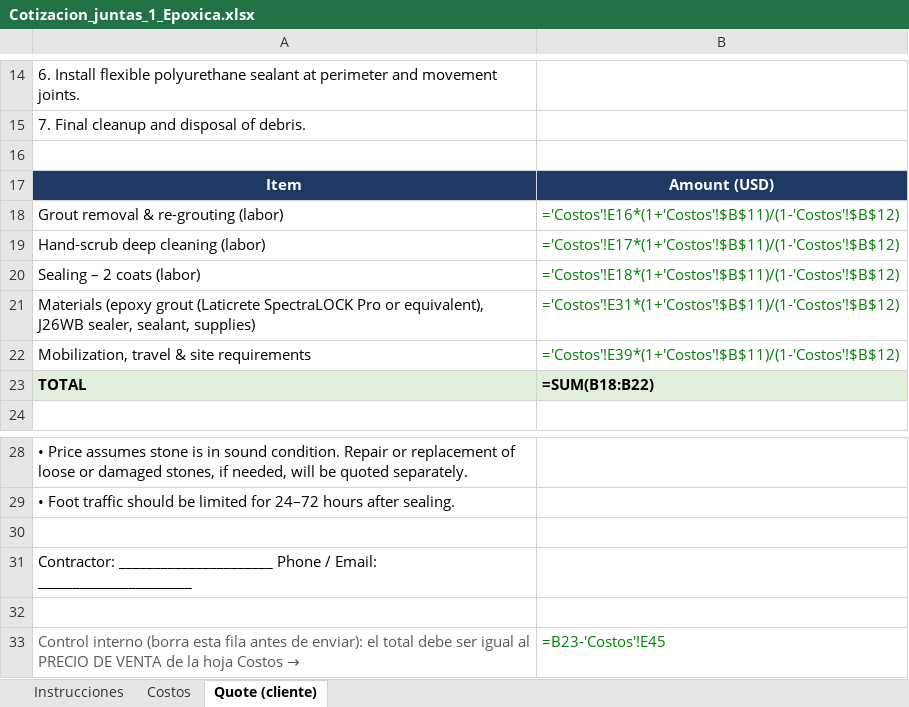
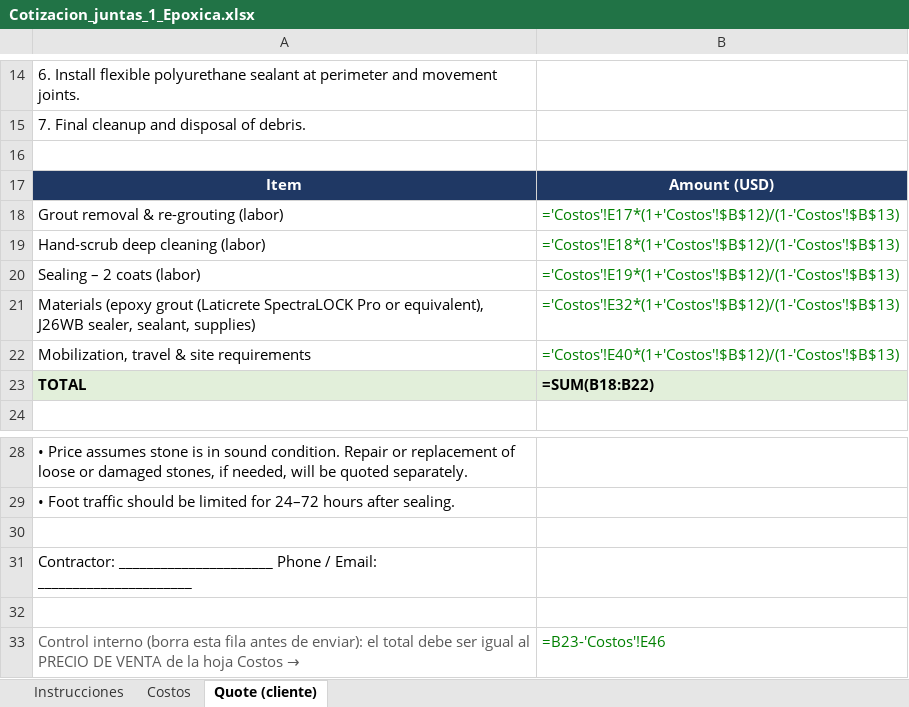
Before and after one commit to fabriciodigom91-oss/29, an Excel workbook: cotizaciones/Cotizacion_juntas_1_Epoxica.xlsx, sheet Quote (cliente), drawn as a sheet; only a part is shown, gaps mark what is left out; values as stored, in another font and other column widths than the file's, no borders; formulas without a stored value are shown as written; the diff names each change by its address in the sheet, - before the commit and + after, or states it on an @@ line.

```diff
--- a/cotizaciones/Cotizacion_juntas_1_Epoxica.xlsx (sheet Quote (cliente))
+++ b/cotizaciones/Cotizacion_juntas_1_Epoxica.xlsx (sheet Quote (cliente))
-B18: ='Costos'!E16*(1+'Costos'!$B$11)/(1-'Costos'!$B$12)
+B18: ='Costos'!E17*(1+'Costos'!$B$12)/(1-'Costos'!$B$13)
-B19: ='Costos'!E17*(1+'Costos'!$B$11)/(1-'Costos'!$B$12)
+B19: ='Costos'!E18*(1+'Costos'!$B$12)/(1-'Costos'!$B$13)
-B20: ='Costos'!E18*(1+'Costos'!$B$11)/(1-'Costos'!$B$12)
+B20: ='Costos'!E19*(1+'Costos'!$B$12)/(1-'Costos'!$B$13)
-B21: ='Costos'!E31*(1+'Costos'!$B$11)/(1-'Costos'!$B$12)
+B21: ='Costos'!E32*(1+'Costos'!$B$12)/(1-'Costos'!$B$13)
-B22: ='Costos'!E39*(1+'Costos'!$B$11)/(1-'Costos'!$B$12)
+B22: ='Costos'!E40*(1+'Costos'!$B$12)/(1-'Costos'!$B$13)
-B33: =B23-'Costos'!E45
+B33: =B23-'Costos'!E46
```
Also changed, not shown: sheet Costos, sheet Instrucciones, cotizaciones/Cotizacion_juntas_2_Cementosa_alto_desempeno.xlsx, cotizaciones/Cotizacion_juntas_3_Arena_polimerica.xlsx, 3 other files.
